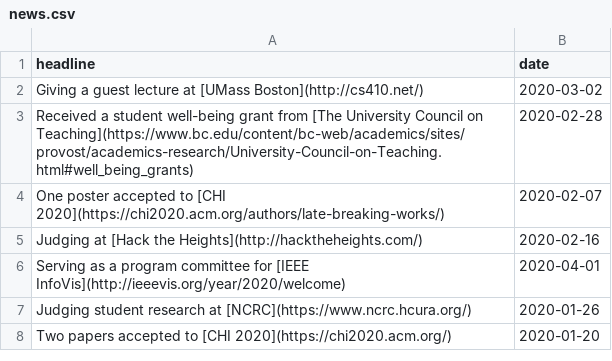
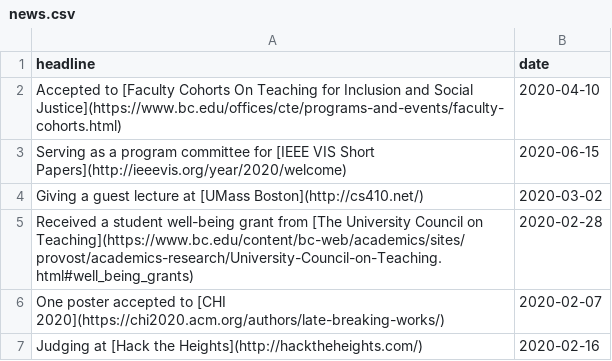
Before and after one commit to namwkim/namwkim.github.io, a CSV file: assets/files/news.csv, drawn as a sheet; only a part is shown; the shorter side is filled out with more unchanged rows; the diff names each change by its address in the sheet, - before the commit and + after, or states it on an @@ line.

Commit message:
Update news.csv

```diff
--- a/assets/files/news.csv
+++ b/assets/files/news.csv
+row 2: Accepted to [Faculty Cohorts On Teaching for Inclusion and Social Justice](https://www.bc.edu/offices/cte/programs-and-events/faculty-cohorts.html) | 2020-04-10
+row 3: Serving as a program committee for [IEEE VIS Short Papers](http://ieeevis.org/year/2020/welcome) | 2020-06-15
```
